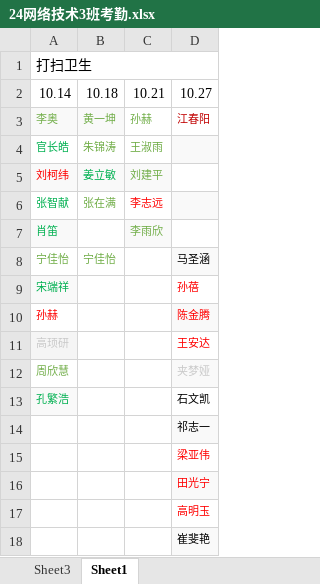
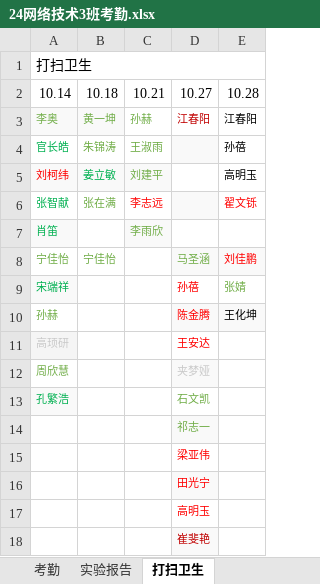
Before and after one commit to chinagjs/Computer-Network-Technology-3-2024, an Excel workbook: 24网络技术3班考勤.xlsx, sheet 打扫卫生, drawn as a sheet; values as stored, in another font and other column widths than the file's, no borders; the diff names each change by its address in the sheet, - before the commit and + after, or states it on an @@ line.

```diff
--- a/24网络技术3班考勤.xlsx (sheet 打扫卫生)
+++ b/24网络技术3班考勤.xlsx (sheet 打扫卫生)
-sheet tab: Sheet3
+sheet tab: 考勤
-sheet tab: Sheet1
+sheet tab: 打扫卫生
+sheet tab: 实验报告
+column E, rows 2-10: 10.28 | 江春阳 | 孙蓓 | 高明玉 | 翟文铄 |  | 刘佳鹏 | 张婧 | 王化坤
-D8 text colour: black
+D8 text colour: #70AD47
-A10 text colour: #FF0000
+A10 text colour: #70AD47
-D13:D14 text colour: black
+D13:D14 text colour: #70AD47
-D18 text colour: black
+D18 text colour: #C00000
```
Also changed, not shown: sheet 考勤.
